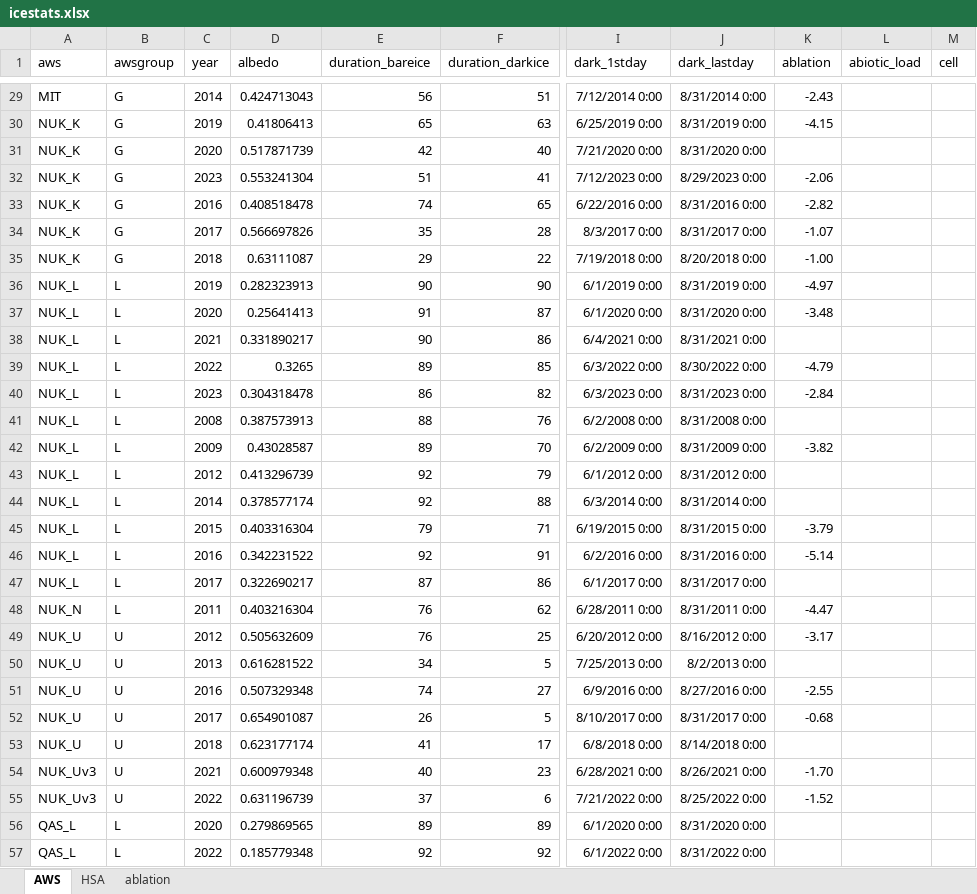
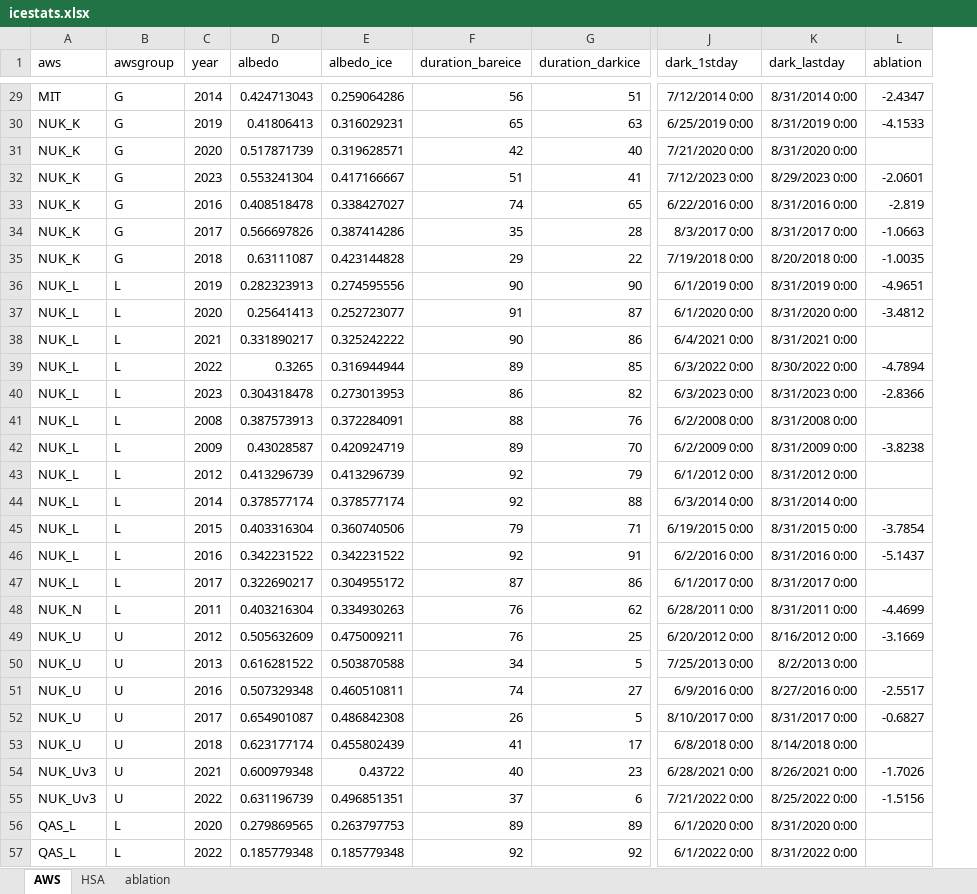
Before and after one commit to fsn1995/Temporal-variations-of-the-darkening-of-surface-ice-on-the-GrIS, an Excel workbook: stat/icestats.xlsx, sheet AWS, drawn as a sheet; only a part is shown, gaps mark what is left out; values as stored, in another font and other column widths than the file's, no borders; removed rows and columns are numbered as before the commit, all else as after; the diff covers the shown part only; the diff names each change by its address in the sheet, - before the commit and + after, or states it on an @@ line.

```diff
--- a/stat/icestats.xlsx (sheet AWS)
+++ b/stat/icestats.xlsx (sheet AWS)
+column E (albedo_ice), rows 29-57: 0.259064286 | 0.316029231 | 0.319628571 | 0.417166667 | 0.338427027 | 0.387414286 | 0.423144828 | 0.274595556 | 0.252723077 | 0.325242222 | 0.316944944 | 0.273013953 | 0.372284091 | 0.420924719 | 0.413296739 | 0.378577174 | 0.360740506 | 0.342231522 | 0.304955172 | 0.334930263 | 0.475009211 | 0.503870588 | 0.460510811 | 0.486842308 | 0.455802439 | 0.43722 | 0.496851351 | 0.263797753 | 0.185779348
-column L (abiotic_load), empty
-column M (cell), empty
-L29 (ablation): -2.43
+L29 (ablation): -2.4347
-L30 (ablation): -4.15
+L30 (ablation): -4.1533
-L32 (ablation): -2.06
+L32 (ablation): -2.0601
-L33 (ablation): -2.82
+L33 (ablation): -2.819
-L34 (ablation): -1.07
+L34 (ablation): -1.0663
-L35 (ablation): -1.00
+L35 (ablation): -1.0035
-L36 (ablation): -4.97
+L36 (ablation): -4.9651
-L37 (ablation): -3.48
+L37 (ablation): -3.4812
-L39 (ablation): -4.79
+L39 (ablation): -4.7894
-L40 (ablation): -2.84
+L40 (ablation): -2.8366
-L42 (ablation): -3.82
+L42 (ablation): -3.8238
-L45 (ablation): -3.79
+L45 (ablation): -3.7854
-L46 (ablation): -5.14
+L46 (ablation): -5.1437
-L48 (ablation): -4.47
+L48 (ablation): -4.4699
-L49 (ablation): -3.17
+L49 (ablation): -3.1669
-L51 (ablation): -2.55
+L51 (ablation): -2.5517
-L52 (ablation): -0.68
+L52 (ablation): -0.6827
-L54 (ablation): -1.70
+L54 (ablation): -1.7026
-L55 (ablation): -1.52
+L55 (ablation): -1.5156
```
Also changed, not shown: 71 edited cells elsewhere in this sheet, 3 other files.
